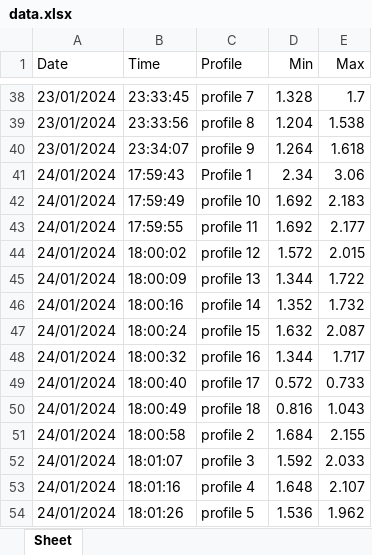
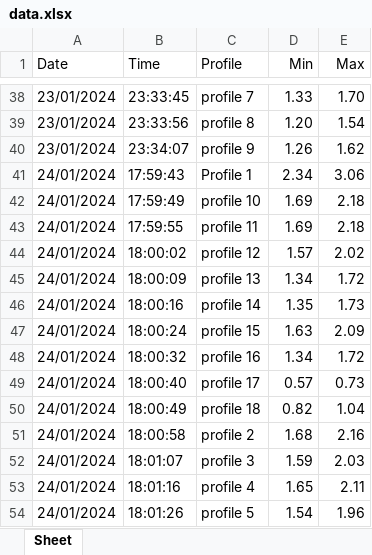
Before and after one commit to codebyAbhishekBharti/brave_automation, an Excel workbook: data.xlsx, sheet Sheet, drawn as a sheet; only a part is shown, gaps mark what is left out; values as stored, in another font and other column widths than the file's, no borders; the diff covers the shown part only; the diff names each change by its address in the sheet, - before the commit and + after, or states it on an @@ line.

```diff
--- a/data.xlsx (sheet Sheet)
+++ b/data.xlsx (sheet Sheet)
-D38 (Min): 1.328
+D38 (Min): 1.33
-E38 (Max): 1.7
+E38 (Max): 1.70
-D39 (Min): 1.204
+D39 (Min): 1.20
-E39 (Max): 1.538
+E39 (Max): 1.54
-D40 (Min): 1.264
+D40 (Min): 1.26
-E40 (Max): 1.618
+E40 (Max): 1.62
-D42:D43 (Min): 1.692
+D42:D43 (Min): 1.69
-E42 (Max): 2.183
+E42 (Max): 2.18
-E43 (Max): 2.177
+E43 (Max): 2.18
-D44 (Min): 1.572
+D44 (Min): 1.57
-E44 (Max): 2.015
+E44 (Max): 2.02
-D45 (Min): 1.344
+D45 (Min): 1.34
-E45 (Max): 1.722
+E45 (Max): 1.72
-D46 (Min): 1.352
+D46 (Min): 1.35
-E46 (Max): 1.732
+E46 (Max): 1.73
-D47 (Min): 1.632
+D47 (Min): 1.63
-E47 (Max): 2.087
+E47 (Max): 2.09
-D48 (Min): 1.344
+D48 (Min): 1.34
-E48 (Max): 1.717
+E48 (Max): 1.72
-D49 (Min): 0.572
+D49 (Min): 0.57
-E49 (Max): 0.733
+E49 (Max): 0.73
-D50 (Min): 0.816
+D50 (Min): 0.82
-E50 (Max): 1.043
+E50 (Max): 1.04
-D51 (Min): 1.684
+D51 (Min): 1.68
-E51 (Max): 2.155
+E51 (Max): 2.16
-D52 (Min): 1.592
+D52 (Min): 1.59
-E52 (Max): 2.033
+E52 (Max): 2.03
-D53 (Min): 1.648
+D53 (Min): 1.65
-E53 (Max): 2.107
+E53 (Max): 2.11
-D54 (Min): 1.536
+D54 (Min): 1.54
-E54 (Max): 1.962
+E54 (Max): 1.96
```
Also changed, not shown: 138 added rows and 128 edited cells elsewhere in this sheet, 6 other files.
